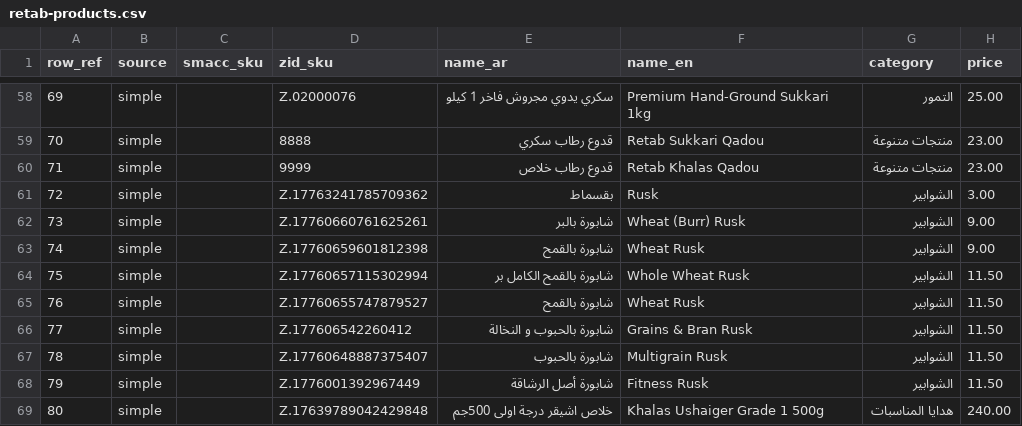
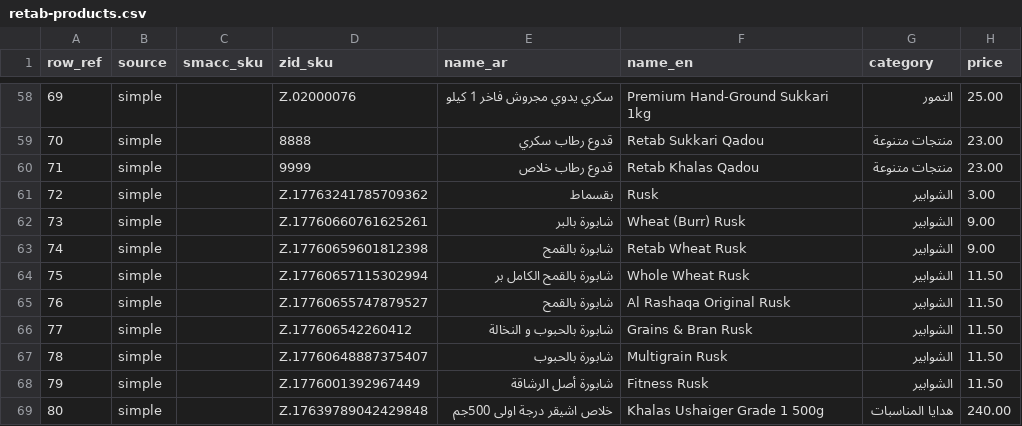
Before and after one commit to mercenary19961/retab-stores, a CSV file: database/data/retab-products.csv, drawn as a sheet; only a part is shown, gaps mark what is left out; the diff names each change by its address in the sheet, - before the commit and + after, or states it on an @@ line.

Commit message:
fix(catalog): distinguish wheat rusk duplicates (retab bag vs al rashaqa box)

```diff
--- a/database/data/retab-products.csv
+++ b/database/data/retab-products.csv
-F63 (name_en): Wheat Rusk
+F63 (name_en): Retab Wheat Rusk
-F65 (name_en): Wheat Rusk
+F65 (name_en): Al Rashaqa Original Rusk
```
